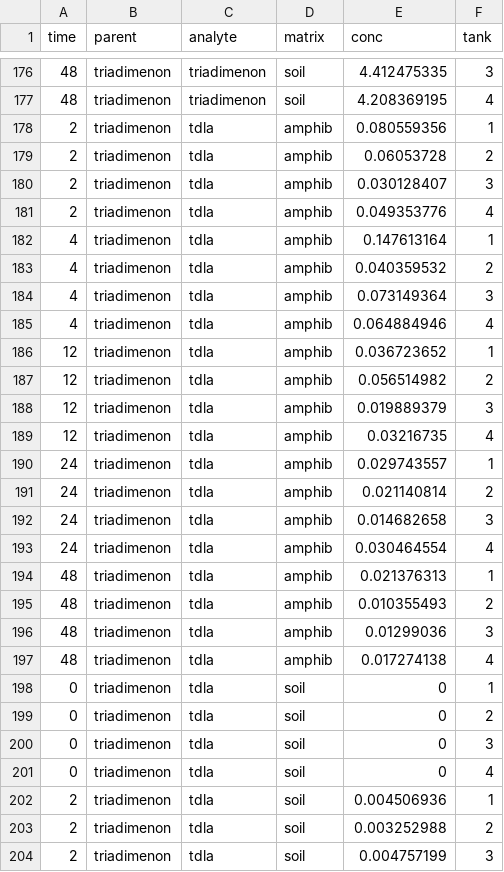
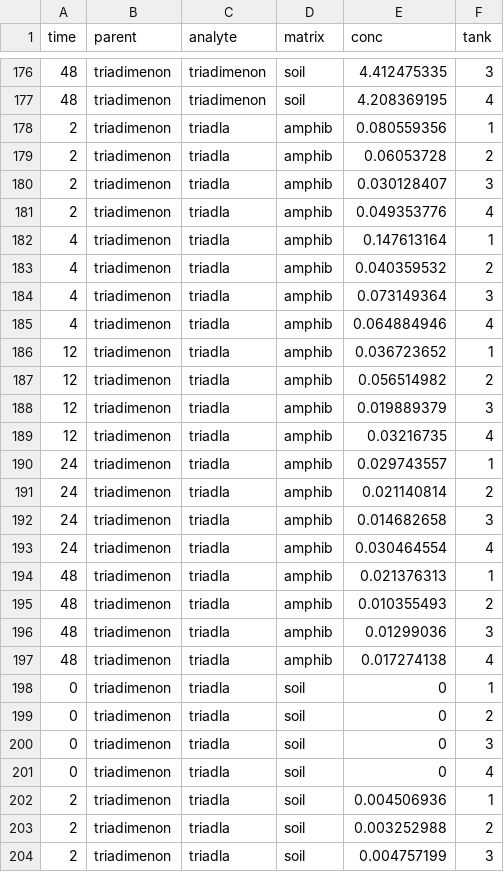
Before and after one commit to amphibian-exeff/glinski_rateconstants_toxletters2018, a CSV file: csv_in/Microsomes2.csv, drawn as a sheet; only a part is shown, gaps mark what is left out; the diff covers the shown part only.

```diff
--- a/csv_in/Microsomes2.csv
+++ b/csv_in/Microsomes2.csv
@@ -177,28 +177,28 @@ time,parent,analyte,matrix,conc,tank
 48,triadimenon,triadimenon,soil,4.208369195,4
-2,triadimenon,tdla,amphib,0.080559356,1
-2,triadimenon,tdla,amphib,0.06053728,2
-2,triadimenon,tdla,amphib,0.030128407,3
-2,triadimenon,tdla,amphib,0.049353776,4
-4,triadimenon,tdla,amphib,0.147613164,1
-4,triadimenon,tdla,amphib,0.040359532,2
-4,triadimenon,tdla,amphib,0.073149364,3
-4,triadimenon,tdla,amphib,0.064884946,4
-12,triadimenon,tdla,amphib,0.036723652,1
-12,triadimenon,tdla,amphib,0.056514982,2
-12,triadimenon,tdla,amphib,0.019889379,3
-12,triadimenon,tdla,amphib,0.03216735,4
-24,triadimenon,tdla,amphib,0.029743557,1
-24,triadimenon,tdla,amphib,0.021140814,2
-24,triadimenon,tdla,amphib,0.014682658,3
-24,triadimenon,tdla,amphib,0.030464554,4
-48,triadimenon,tdla,amphib,0.021376313,1
-48,triadimenon,tdla,amphib,0.010355493,2
-48,triadimenon,tdla,amphib,0.01299036,3
-48,triadimenon,tdla,amphib,0.017274138,4
-0,triadimenon,tdla,soil,0,1
-0,triadimenon,tdla,soil,0,2
-0,triadimenon,tdla,soil,0,3
-0,triadimenon,tdla,soil,0,4
-2,triadimenon,tdla,soil,0.004506936,1
-2,triadimenon,tdla,soil,0.003252988,2
-2,triadimenon,tdla,soil,0.004757199,3
+2,triadimenon,triadla,amphib,0.080559356,1
+2,triadimenon,triadla,amphib,0.06053728,2
+2,triadimenon,triadla,amphib,0.030128407,3
+2,triadimenon,triadla,amphib,0.049353776,4
+4,triadimenon,triadla,amphib,0.147613164,1
+4,triadimenon,triadla,amphib,0.040359532,2
+4,triadimenon,triadla,amphib,0.073149364,3
+4,triadimenon,triadla,amphib,0.064884946,4
+12,triadimenon,triadla,amphib,0.036723652,1
+12,triadimenon,triadla,amphib,0.056514982,2
+12,triadimenon,triadla,amphib,0.019889379,3
+12,triadimenon,triadla,amphib,0.03216735,4
+24,triadimenon,triadla,amphib,0.029743557,1
+24,triadimenon,triadla,amphib,0.021140814,2
+24,triadimenon,triadla,amphib,0.014682658,3
+24,triadimenon,triadla,amphib,0.030464554,4
+48,triadimenon,triadla,amphib,0.021376313,1
+48,triadimenon,triadla,amphib,0.010355493,2
+48,triadimenon,triadla,amphib,0.01299036,3
+48,triadimenon,triadla,amphib,0.017274138,4
+0,triadimenon,triadla,soil,0,1
+0,triadimenon,triadla,soil,0,2
+0,triadimenon,triadla,soil,0,3
+0,triadimenon,triadla,soil,0,4
+2,triadimenon,triadla,soil,0.004506936,1
+2,triadimenon,triadla,soil,0.003252988,2
+2,triadimenon,triadla,soil,0.004757199,3
```
Also changed, not shown: 61 edited cells elsewhere in this file, 6 other files.
